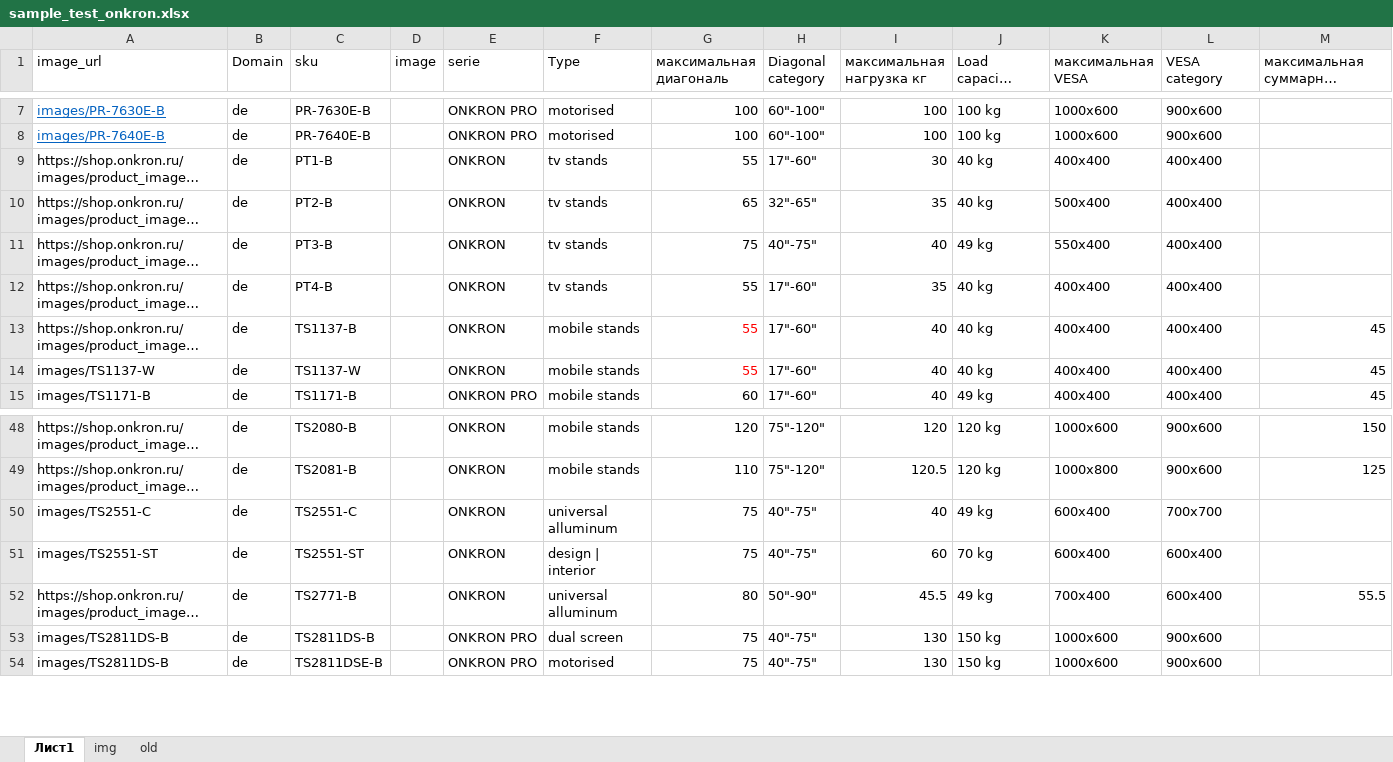
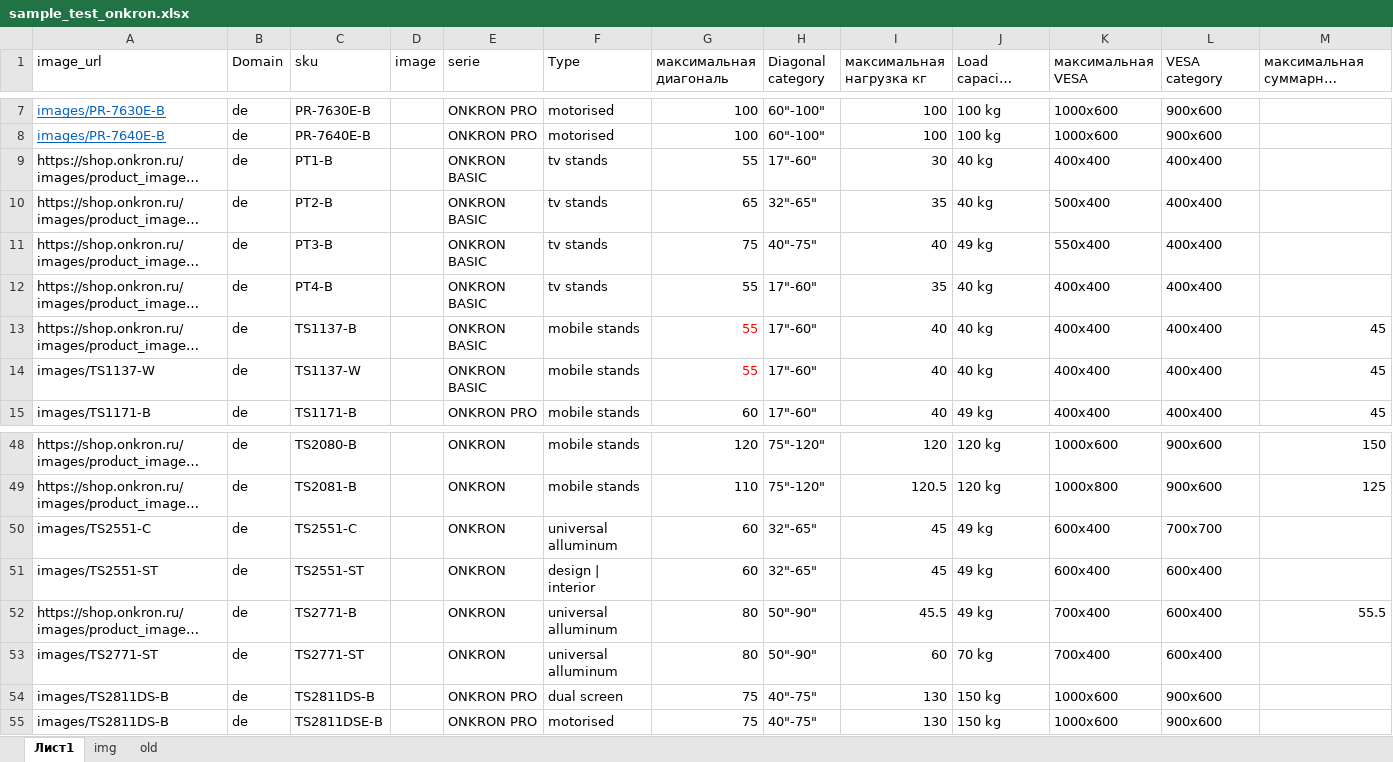
Before and after one commit to katrinaturcha/segmentation, an Excel workbook: sample_test_onkron.xlsx, sheet Лист1, drawn as a sheet; only a part is shown, gaps mark what is left out; long unchanged cells end in …; values as stored, in another font and other column widths than the file's, no borders; table styles not drawn; rows hold the shown columns only; the diff names each change by its address in the sheet, - before the commit and + after, or states it on an @@ line.

```diff
--- a/sample_test_onkron.xlsx (sheet Лист1)
+++ b/sample_test_onkron.xlsx (sheet Лист1)
-E9:E14 (serie): ONKRON
+E9:E14 (serie): ONKRON BASIC
-G50:G51 (максимальная диагональ): 75
+G50:G51 (максимальная диагональ): 60
-H50:H51 (Diagonal category): 40"-75"
+H50:H51 (Diagonal category): 32"-65"
-I50 (максимальная нагрузка кг): 40
+I50 (максимальная нагрузка кг): 45
-I51 (максимальная нагрузка кг): 60
+I51 (максимальная нагрузка кг): 45
-J51 (Load capacity category kg): 70 kg
+J51 (Load capacity category kg): 49 kg
+row 53: images/TS2771-ST | de | TS2771-ST |  | ONKRON | universal alluminum | 80 | 50"-90" | 60 | 70 kg | 700x400 | 600x400
```
Also changed, not shown: 1 other file.
